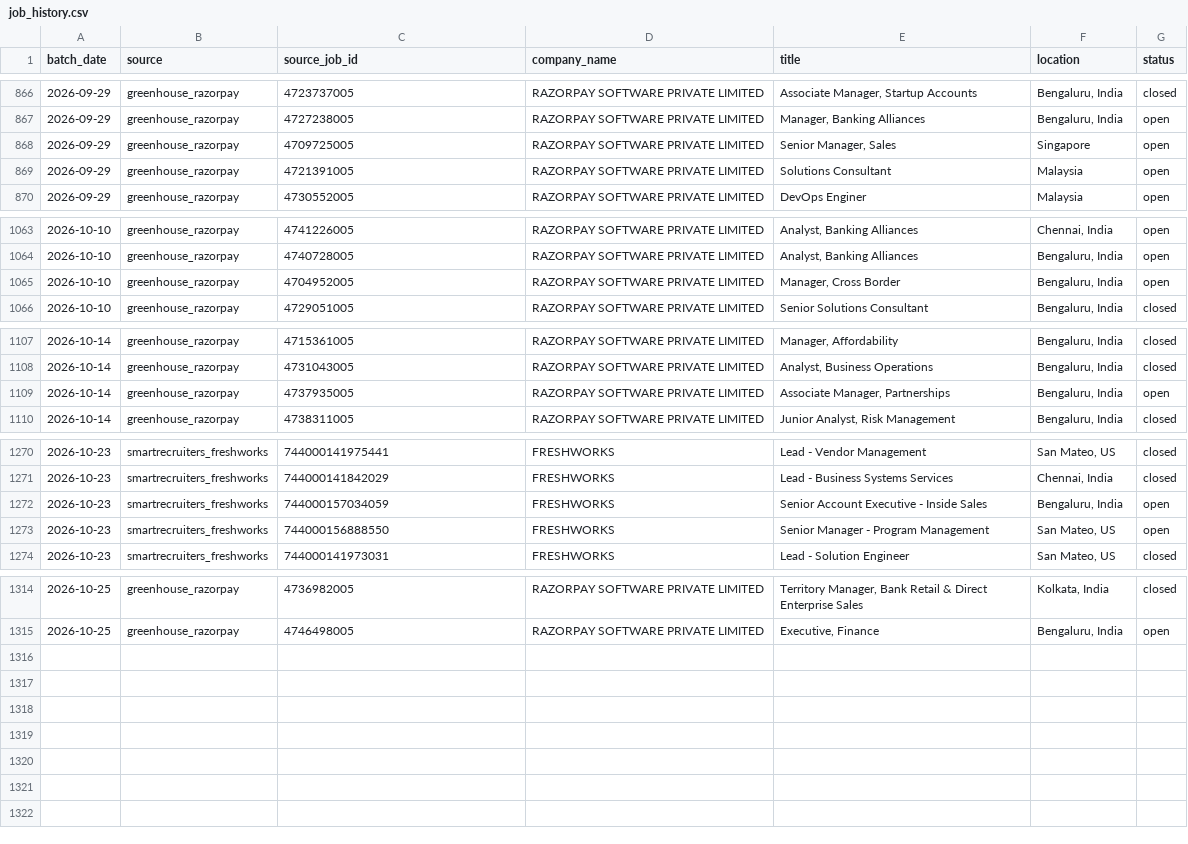
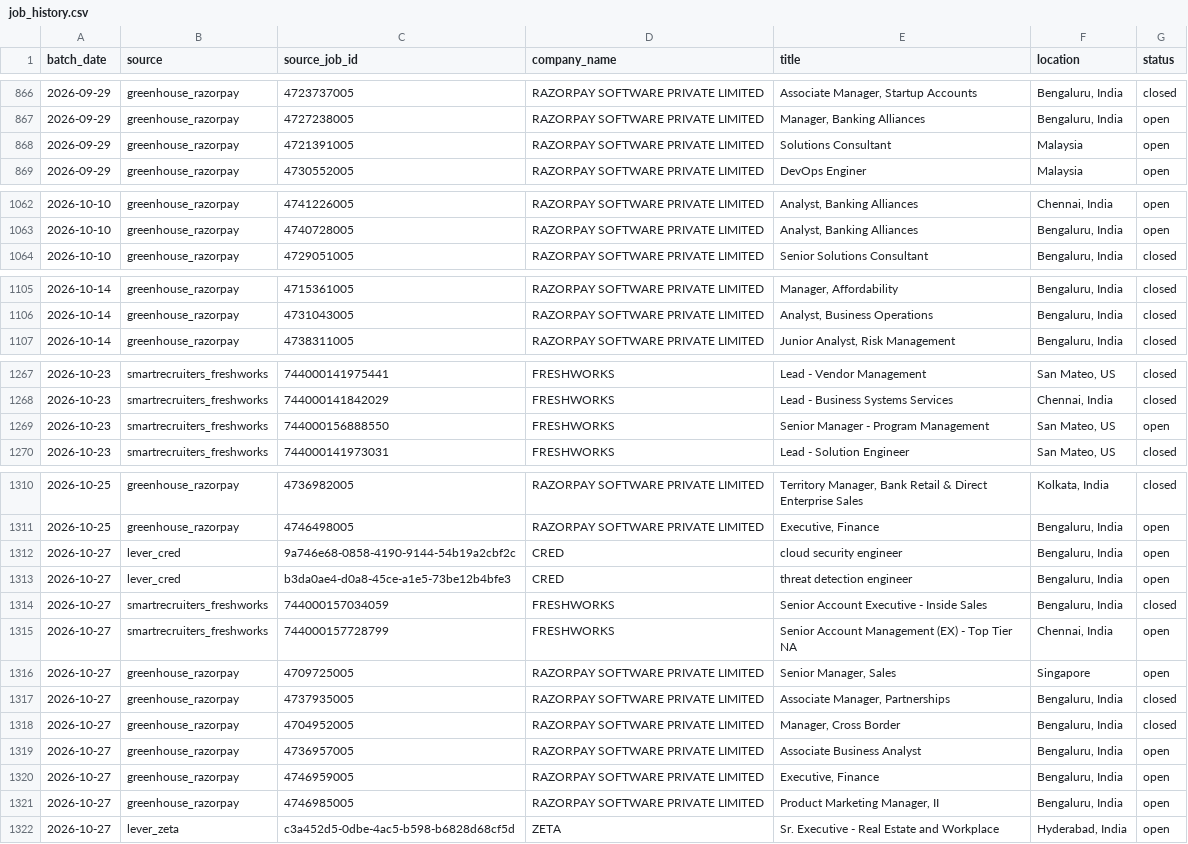
Before and after one commit to itsabhinavism/job-vault-datavault, a CSV file: export/job_history.csv, drawn as a sheet; only a part is shown, gaps mark what is left out; removed rows and columns are numbered as before the commit, all else as after; the diff names each change by its address in the sheet, - before the commit and + after, or states it on an @@ line.

Commit message:
data: refresh export CSVs 2026-10-27

```diff
--- a/export/job_history.csv
+++ b/export/job_history.csv
-row 868: 2026-09-29 | greenhouse_razorpay | 4709725005 | RAZORPAY SOFTWARE PRIVATE LIMITED | Senior Manager, Sales | Singapore | open
-row 1065: 2026-10-10 | greenhouse_razorpay | 4704952005 | RAZORPAY SOFTWARE PRIVATE LIMITED | Manager, Cross Border | Bengaluru, India | open
-row 1109: 2026-10-14 | greenhouse_razorpay | 4737935005 | RAZORPAY SOFTWARE PRIVATE LIMITED | Associate Manager, Partnerships | Bengaluru, India | open
-row 1272: 2026-10-23 | smartrecruiters_freshworks | 744000157034059 | FRESHWORKS | Senior Account Executive - Inside Sales | Bengaluru, India | open
+row 1312: 2026-10-27 | lever_cred | 9a746e68-0858-4190-9144-54b19a2cbf2c | CRED | cloud security engineer | Bengaluru, India | open
+row 1313: 2026-10-27 | lever_cred | b3da0ae4-d0a8-45ce-a1e5-73be12b4bfe3 | CRED | threat detection engineer | Bengaluru, India | open
+row 1314: 2026-10-27 | smartrecruiters_freshworks | 744000157034059 | FRESHWORKS | Senior Account Executive - Inside Sales | Bengaluru, India | closed
+row 1315: 2026-10-27 | smartrecruiters_freshworks | 744000157728799 | FRESHWORKS | Senior Account Management (EX) - Top Tier NA | Chennai, India | open
+row 1316: 2026-10-27 | greenhouse_razorpay | 4709725005 | RAZORPAY SOFTWARE PRIVATE LIMITED | Senior Manager, Sales | Singapore | open
+row 1317: 2026-10-27 | greenhouse_razorpay | 4737935005 | RAZORPAY SOFTWARE PRIVATE LIMITED | Associate Manager, Partnerships | Bengaluru, India | closed
+row 1318: 2026-10-27 | greenhouse_razorpay | 4704952005 | RAZORPAY SOFTWARE PRIVATE LIMITED | Manager, Cross Border | Bengaluru, India | closed
+row 1319: 2026-10-27 | greenhouse_razorpay | 4736957005 | RAZORPAY SOFTWARE PRIVATE LIMITED | Associate Business Analyst | Bengaluru, India | open
+row 1320: 2026-10-27 | greenhouse_razorpay | 4746959005 | RAZORPAY SOFTWARE PRIVATE LIMITED | Executive, Finance | Bengaluru, India | open
+row 1321: 2026-10-27 | greenhouse_razorpay | 4746985005 | RAZORPAY SOFTWARE PRIVATE LIMITED | Product Marketing Manager, II | Bengaluru, India | open
+row 1322: 2026-10-27 | lever_zeta | c3a452d5-0dbe-4ac5-b598-b6828d68cf5d | ZETA | Sr. Executive - Real Estate and Workplace | Hyderabad, India | open
```
Also changed, not shown: export/changes.csv, export/current_jobs.csv, 4 other files.
